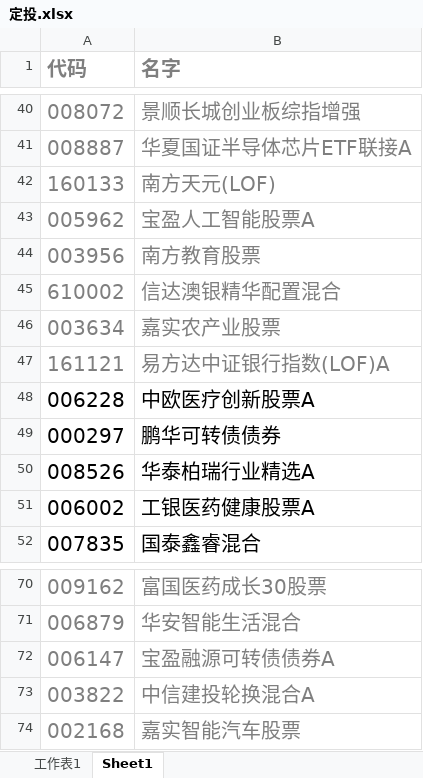
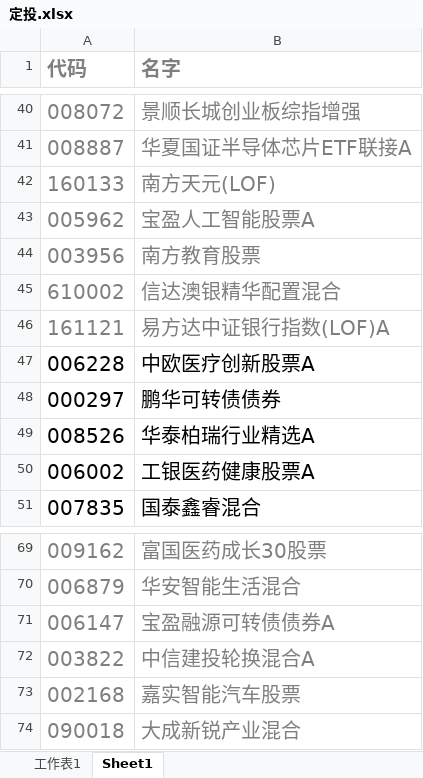
Before and after one commit to lijiadashaoye/jijinfenxi, an Excel workbook: 定投.xlsx, sheet Sheet1, drawn as a sheet; only a part is shown, gaps mark what is left out; values as stored, in another font and other column widths than the file's, no borders; removed rows and columns are numbered as before the commit, all else as after; the diff names each change by its address in the sheet, - before the commit and + after, or states it on an @@ line.

```diff
--- a/定投.xlsx (sheet Sheet1)
+++ b/定投.xlsx (sheet Sheet1)
-row 46: 003634 | 嘉实农产业股票
+row 74: 090018 | 大成新锐产业混合
```
Also changed, not shown: sheet 工作表1, formulas that keep their value, 3 other files.
